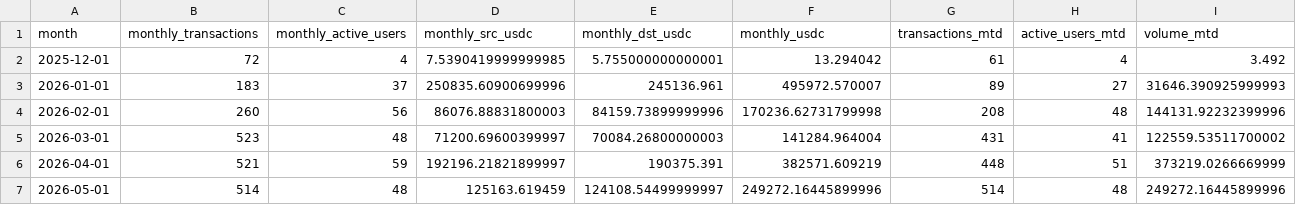
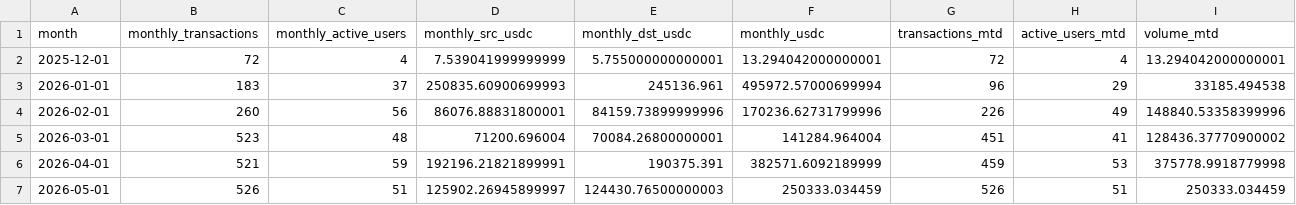
Before and after one commit to MarcLlopart/Algorand-Allbridge, a CSV file: public/allbridge.csv, drawn as a sheet.

```diff
--- a/public/allbridge.csv
+++ b/public/allbridge.csv
@@ -1,7 +1,7 @@
 "month","monthly_transactions","monthly_active_users","monthly_src_usdc","monthly_dst_usdc","monthly_usdc","transactions_mtd","active_users_mtd","volume_mtd"
-"2025-12-01",72,4,7.5390419999999985,5.755000000000001,13.294042,61,4,3.492
-"2026-01-01",183,37,250835.60900699996,245136.961,495972.570007,89,27,31646.390925999993
-"2026-02-01",260,56,86076.88831800003,84159.73899999996,170236.62731799998,208,48,144131.92232399996
-"2026-03-01",523,48,71200.69600399997,70084.26800000003,141284.964004,431,41,122559.53511700002
-"2026-04-01",521,59,192196.21821899997,190375.391,382571.609219,448,51,373219.0266669999
-"2026-05-01",514,48,125163.619459,124108.54499999997,249272.16445899996,514,48,249272.16445899996
+"2025-12-01",72,4,7.539041999999999,5.755000000000001,13.294042000000001,72,4,13.294042000000001
+"2026-01-01",183,37,250835.60900699993,245136.961,495972.57000699994,96,29,33185.494538
+"2026-02-01",260,56,86076.88831800001,84159.73899999996,170236.62731799996,226,49,148840.53358399996
+"2026-03-01",523,48,71200.696004,70084.26800000001,141284.964004,451,41,128436.37770900002
+"2026-04-01",521,59,192196.21821899991,190375.391,382571.6092189999,459,53,375778.9918779998
+"2026-05-01",526,51,125902.26945899997,124430.76500000003,250333.034459,526,51,250333.034459
```
